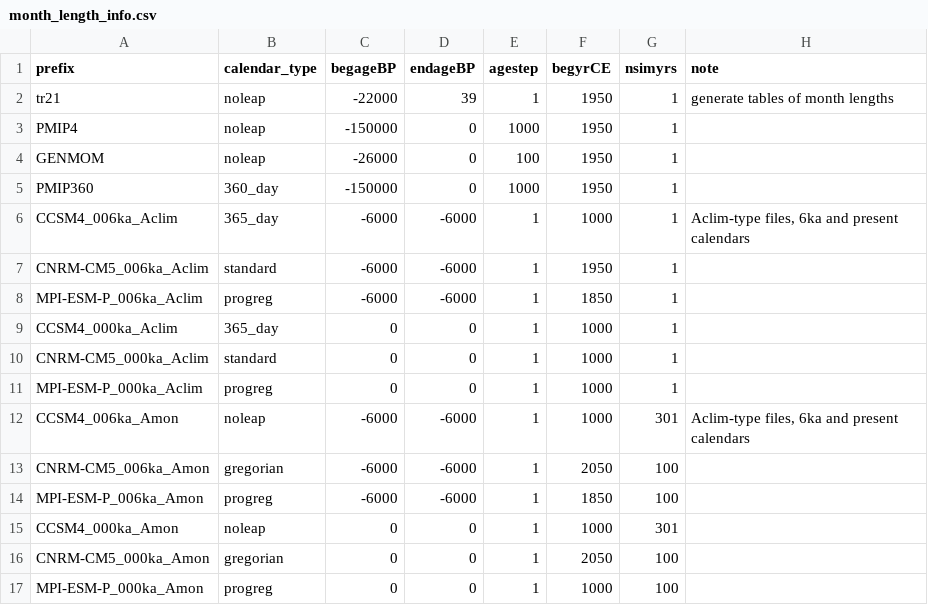
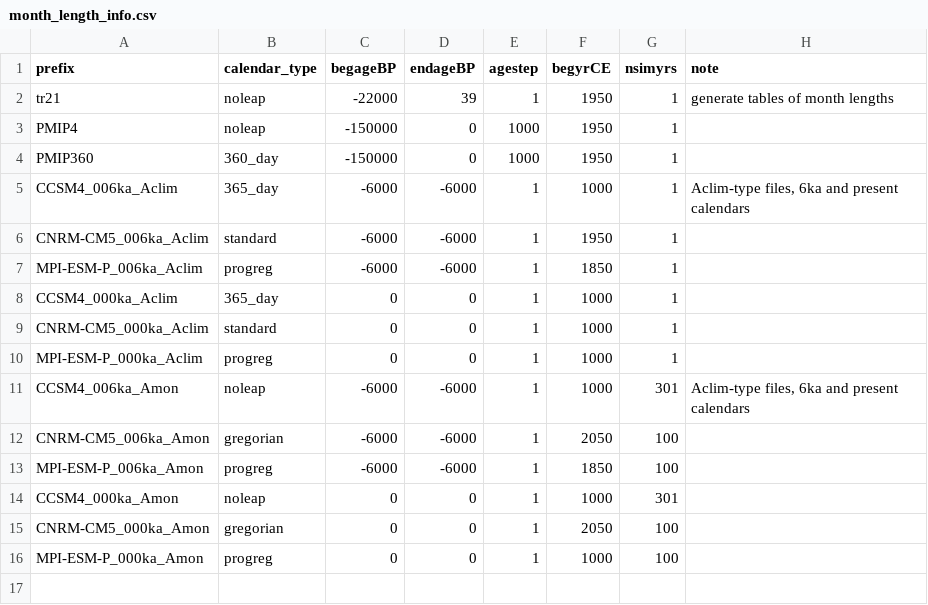
Before and after one commit to pjbartlein/PaleoCalAdjust, a CSV file: info_files/month_length_info.csv, drawn as a sheet.

Commit message:
Month-length tables
Calculation of month-length tables for typical PMIP4 and TraCE scenarios, and specific PMIP3 midHolocee and piControl models.

```diff
--- a/info_files/month_length_info.csv
+++ b/info_files/month_length_info.csv
@@ -3,3 +3,2 @@ tr21,noleap,-22000,39,1,1950,1,generate tables of month lengths
 PMIP4,noleap,-150000,0,1000,1950,1,
-GENMOM,noleap,-26000,0,100,1950,1,
 PMIP360,360_day,-150000,0,1000,1950,1,
```
Also changed, not shown: 32 other files.
